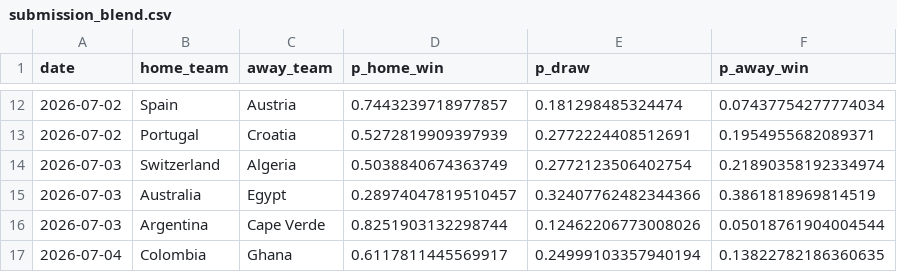
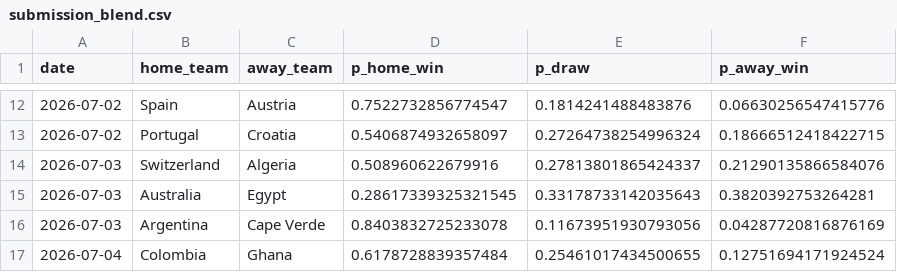
Before and after one commit to adamhicks99/tabpfn-football-predictions, a CSV file: artifacts/round_of_32/submission_blend.csv, drawn as a sheet; only a part is shown, gaps mark what is left out; the diff covers the shown part only.

```diff
--- a/artifacts/round_of_32/submission_blend.csv
+++ b/artifacts/round_of_32/submission_blend.csv
@@ -12,6 +12,6 @@ date,home_team,away_team,p_home_win,p_draw,p_away_win
-2026-07-02,Spain,Austria,0.7443239718977857,0.181298485324474,0.07437754277774034
-2026-07-02,Portugal,Croatia,0.5272819909397939,0.2772224408512691,0.1954955682089371
-2026-07-03,Switzerland,Algeria,0.5038840674363749,0.2772123506402754,0.21890358192334974
-2026-07-03,Australia,Egypt,0.28974047819510457,0.32407762482344366,0.3861818969814519
-2026-07-03,Argentina,Cape Verde,0.8251903132298744,0.12462206773008026,0.05018761904004544
-2026-07-04,Colombia,Ghana,0.6117811445569917,0.24999103357940194,0.13822782186360635
+2026-07-02,Spain,Austria,0.7522732856774547,0.1814241488483876,0.06630256547415776
+2026-07-02,Portugal,Croatia,0.5406874932658097,0.27264738254996324,0.18666512418422715
+2026-07-03,Switzerland,Algeria,0.508960622679916,0.27813801865424337,0.21290135866584076
+2026-07-03,Australia,Egypt,0.28617339325321545,0.33178733142035643,0.3820392753264281
+2026-07-03,Argentina,Cape Verde,0.8403832725233078,0.11673951930793056,0.04287720816876169
+2026-07-04,Colombia,Ghana,0.6178728839357484,0.25461017434500655,0.12751694171924524
```
Also changed, not shown: 30 edited cells elsewhere in this file, artifacts/round_of_32/blend_sweep.csv, artifacts/round_of_32/market_baseline.csv, 3 other files.
